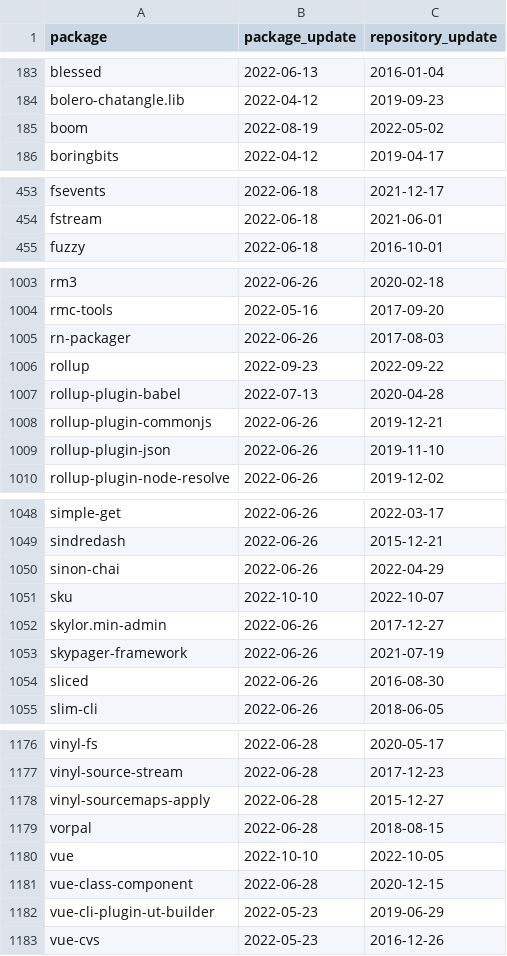
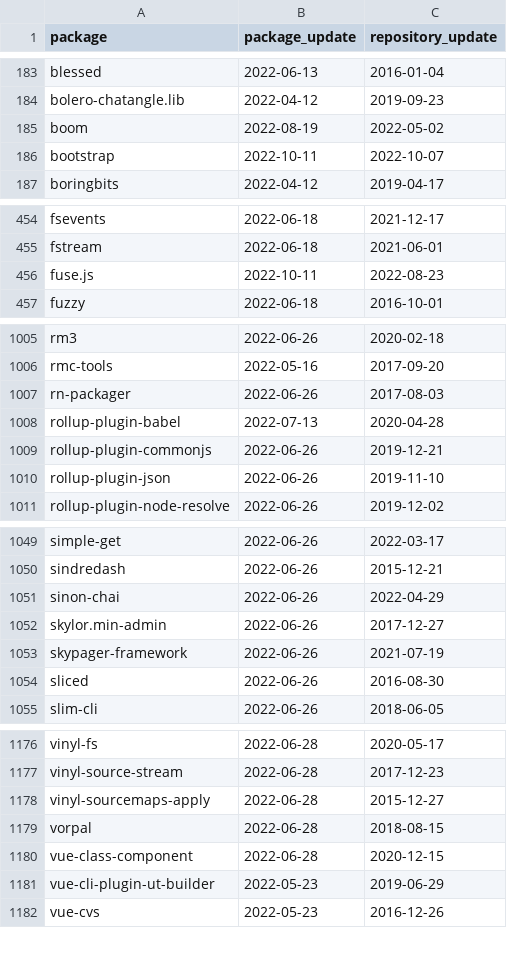
Before and after one commit to trickest/packages, a CSV file: npm/suspicious_updates.csv, drawn as a sheet; only a part is shown, gaps mark what is left out; removed rows and columns are numbered as before the commit, all else as after; the diff covers the shown part only; the diff names each change by its address in the sheet, - before the commit and + after, or states it on an @@ line.

```diff
--- a/npm/suspicious_updates.csv
+++ b/npm/suspicious_updates.csv
+row 186: bootstrap | 2022-10-11 | 2022-10-07
+row 456: fuse.js | 2022-10-11 | 2022-08-23
-row 1006: rollup | 2022-09-23 | 2022-09-22
-row 1051: sku | 2022-10-10 | 2022-10-07
-row 1180: vue | 2022-10-10 | 2022-10-05
```
Also changed, not shown: 3 edited cells elsewhere in this file, 1 other file.
